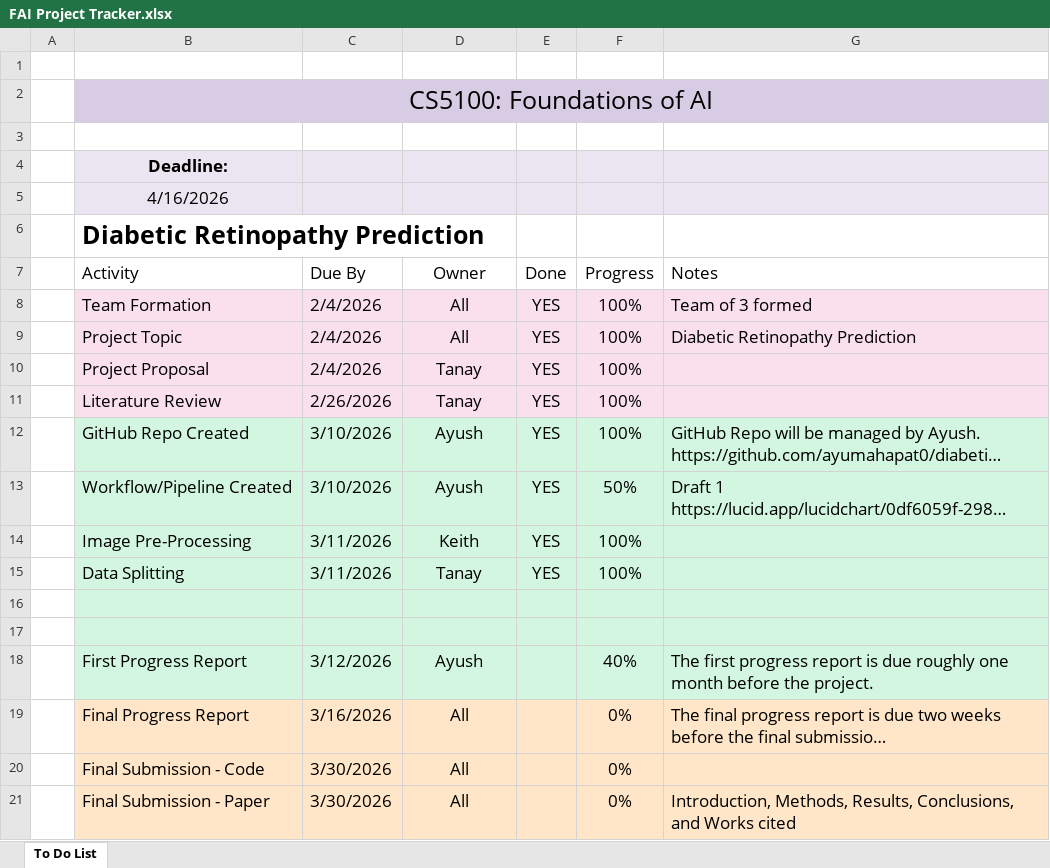
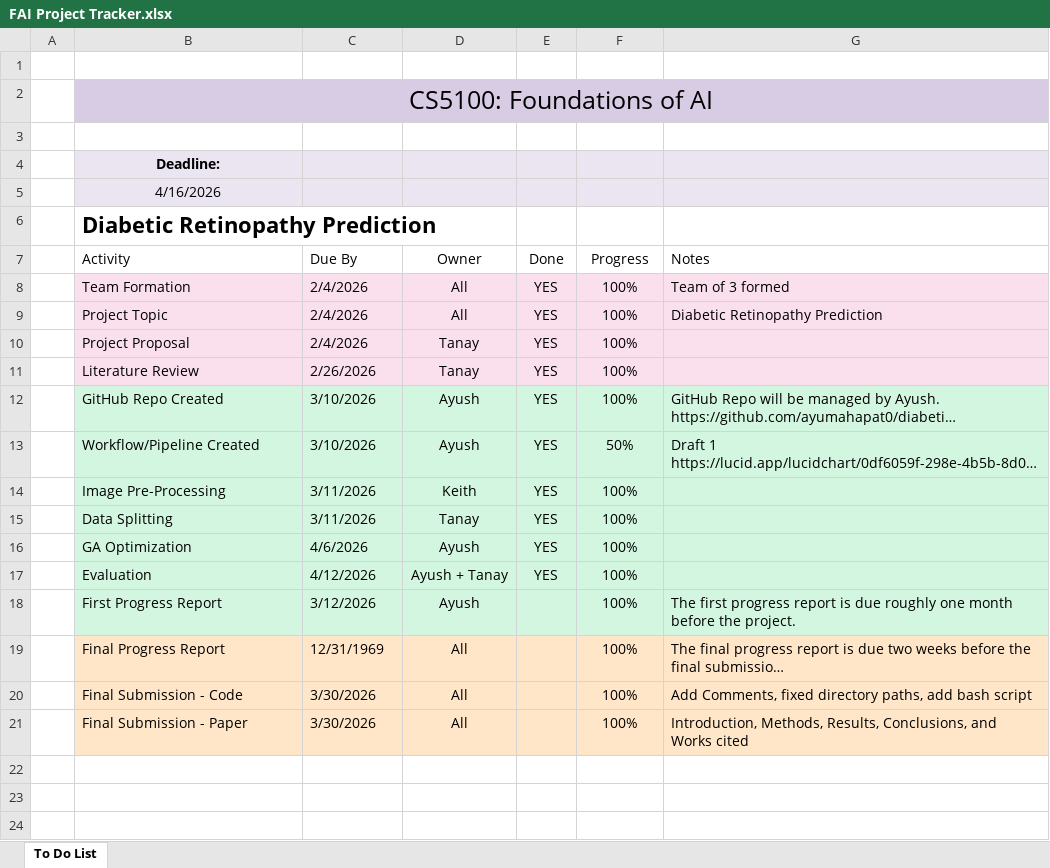
Before and after one commit to ayumahapat0/diabetic_retinopathy_prediction, an Excel workbook: FAI Project Tracker.xlsx, sheet To Do List, drawn as a sheet; long unchanged cells end in …; values as stored, in another font and other column widths than the file's, no borders; conditional formats and table styles not drawn; the diff names each change by its address in the sheet, - before the commit and + after, or states it on an @@ line.

Commit message:
updated readme and project tracker files

```diff
--- a/FAI Project Tracker.xlsx (sheet To Do List)
+++ b/FAI Project Tracker.xlsx (sheet To Do List)
@@ B4:B6 text size: smaller @@
@@ B7:G9 text size: smaller @@
@@ B10:F11 text size: smaller @@
@@ B12:G13 text size: smaller @@
@@ B14:F15 text size: smaller @@
-row 16: (empty)
+row 16:  | GA Optimization | 4/6/2026 | Ayush | YES | 100%
-row 17: (empty)
+row 17:  | Evaluation | 4/12/2026 | Ayush + Tanay | YES | 100%
@@ B18:D21 text size: smaller @@
-F18 (Progress): 40%
+F18 (Progress): 100%
@@ F18:G19 text size: smaller @@
-C19 (Due By): 3/16/2026
+C19 (Due By): 12/31/1969
-F19:F21 (Progress): 0%
+F19:F21 (Progress): 100%
@@ F20 text size: smaller @@
-G20 (Notes): (empty)
+G20 (Notes): Add Comments, fixed directory paths, add bash script
@@ F21:G21 text size: smaller @@
```
Also changed, not shown: 1 other file.
